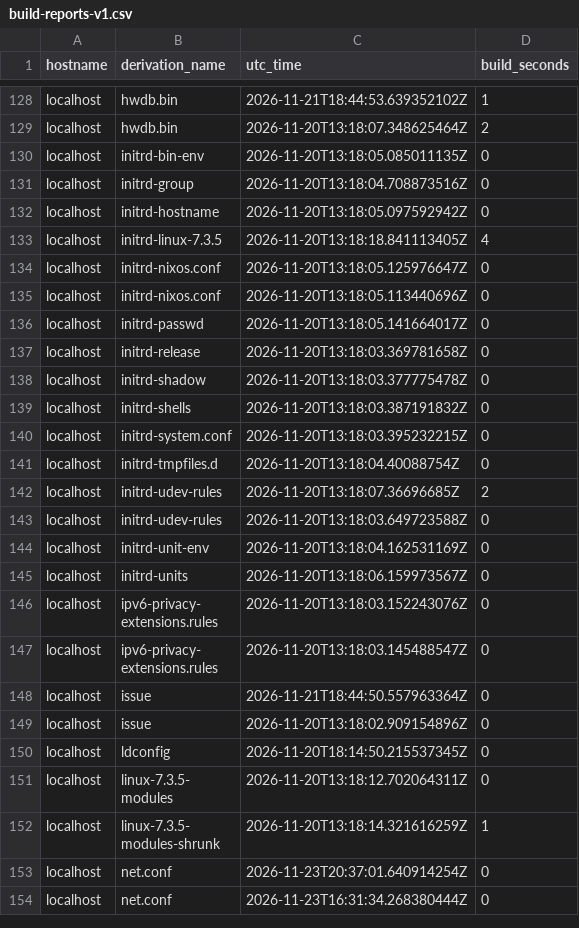
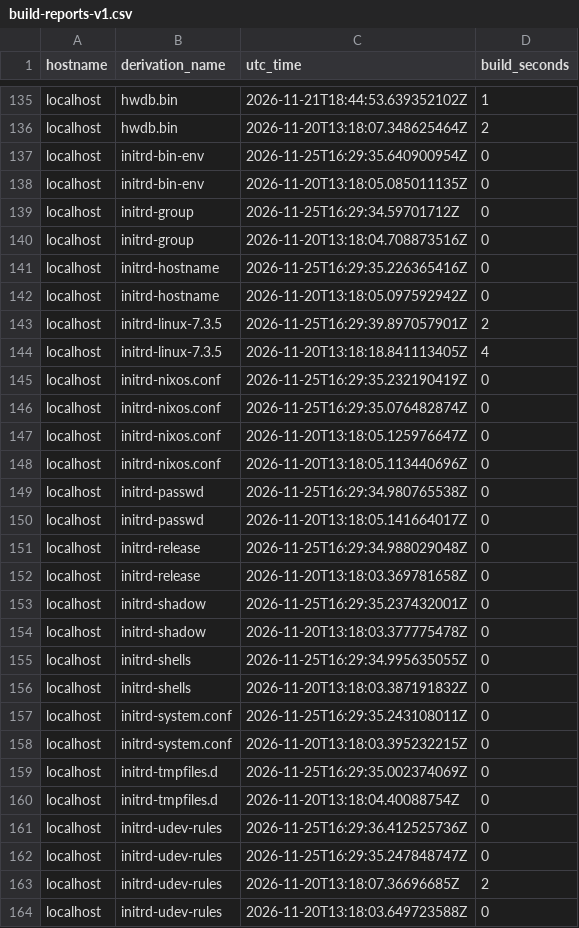
Before and after one commit to lrestj/zbook, a CSV file: .local/state/rom/build-reports-v1.csv, drawn as a sheet; only a part is shown, gaps mark what is left out; the shorter side is filled out with more unchanged rows; the diff covers the shown part only.

```diff
--- a/.local/state/rom/build-reports-v1.csv
+++ b/.local/state/rom/build-reports-v1.csv
@@ -129,14 +136,28 @@ localhost,hwdb.bin,2026-11-21T18:44:53.639352102Z,1
 localhost,hwdb.bin,2026-11-20T13:18:07.348625464Z,2
+localhost,initrd-bin-env,2026-11-25T16:29:35.640900954Z,0
 localhost,initrd-bin-env,2026-11-20T13:18:05.085011135Z,0
+localhost,initrd-group,2026-11-25T16:29:34.59701712Z,0
 localhost,initrd-group,2026-11-20T13:18:04.708873516Z,0
+localhost,initrd-hostname,2026-11-25T16:29:35.226365416Z,0
 localhost,initrd-hostname,2026-11-20T13:18:05.097592942Z,0
+localhost,initrd-linux-7.3.5,2026-11-25T16:29:39.897057901Z,2
 localhost,initrd-linux-7.3.5,2026-11-20T13:18:18.841113405Z,4
+localhost,initrd-nixos.conf,2026-11-25T16:29:35.232190419Z,0
+localhost,initrd-nixos.conf,2026-11-25T16:29:35.076482874Z,0
 localhost,initrd-nixos.conf,2026-11-20T13:18:05.125976647Z,0
 localhost,initrd-nixos.conf,2026-11-20T13:18:05.113440696Z,0
+localhost,initrd-passwd,2026-11-25T16:29:34.980765538Z,0
 localhost,initrd-passwd,2026-11-20T13:18:05.141664017Z,0
+localhost,initrd-release,2026-11-25T16:29:34.988029048Z,0
 localhost,initrd-release,2026-11-20T13:18:03.369781658Z,0
+localhost,initrd-shadow,2026-11-25T16:29:35.237432001Z,0
 localhost,initrd-shadow,2026-11-20T13:18:03.377775478Z,0
+localhost,initrd-shells,2026-11-25T16:29:34.995635055Z,0
 localhost,initrd-shells,2026-11-20T13:18:03.387191832Z,0
+localhost,initrd-system.conf,2026-11-25T16:29:35.243108011Z,0
 localhost,initrd-system.conf,2026-11-20T13:18:03.395232215Z,0
+localhost,initrd-tmpfiles.d,2026-11-25T16:29:35.002374069Z,0
 localhost,initrd-tmpfiles.d,2026-11-20T13:18:04.40088754Z,0
+localhost,initrd-udev-rules,2026-11-25T16:29:36.412525736Z,0
+localhost,initrd-udev-rules,2026-11-25T16:29:35.247848747Z,0
 localhost,initrd-udev-rules,2026-11-20T13:18:07.36696685Z,2
```
Also changed, not shown: 30 added rows, 3 removed rows and 2 edited cells elsewhere in this file, 2 other files.
